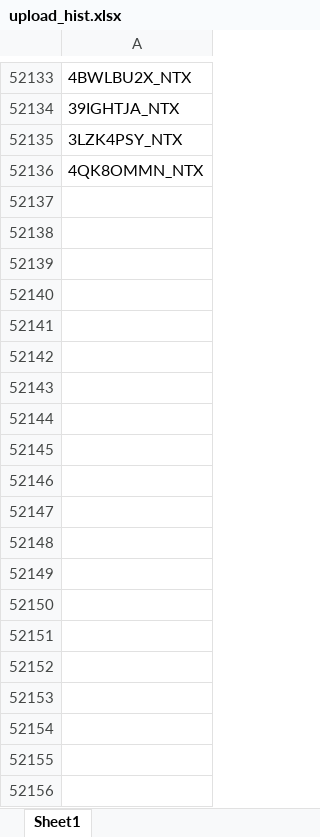
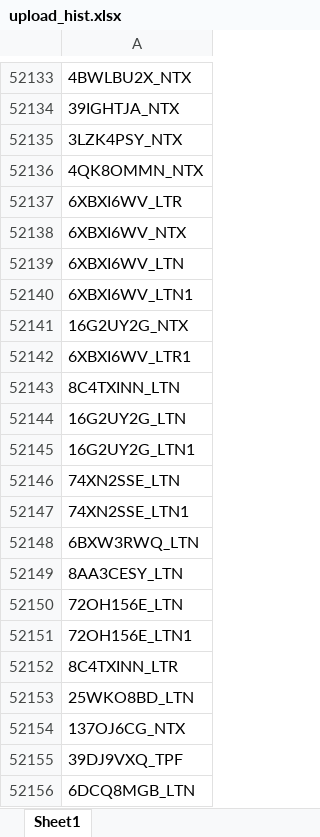
Before and after one commit to duy612/yes4all_invoice, an Excel workbook: upload_hist.xlsx, sheet Sheet1, drawn as a sheet; only a part is shown, gaps mark what is left out; values as stored, in another font and other column widths than the file's, no borders; the diff covers the shown part only; the diff names each change by its address in the sheet, - before the commit and + after, or states it on an @@ line.

```diff
--- a/upload_hist.xlsx (sheet Sheet1)
+++ b/upload_hist.xlsx (sheet Sheet1)
+row 52137: 6XBXI6WV_LTR
+row 52138: 6XBXI6WV_NTX
+row 52139: 6XBXI6WV_LTN
+row 52140: 6XBXI6WV_LTN1
+row 52141: 16G2UY2G_NTX
+row 52142: 6XBXI6WV_LTR1
+row 52143: 8C4TXINN_LTN
+row 52144: 16G2UY2G_LTN
+row 52145: 16G2UY2G_LTN1
+row 52146: 74XN2SSE_LTN
+row 52147: 74XN2SSE_LTN1
+row 52148: 6BXW3RWQ_LTN
+row 52149: 8AA3CESY_LTN
+row 52150: 72OH156E_LTN
+row 52151: 72OH156E_LTN1
+row 52152: 8C4TXINN_LTR
+row 52153: 25WKO8BD_LTN
+row 52154: 137OJ6CG_NTX
+row 52155: 39DJ9VXQ_TPF
+row 52156: 6DCQ8MGB_LTN
```
Also changed, not shown: 1946 added rows elsewhere in this sheet, master_inter.xlsx, master_usa.xlsx, 1 other file.
